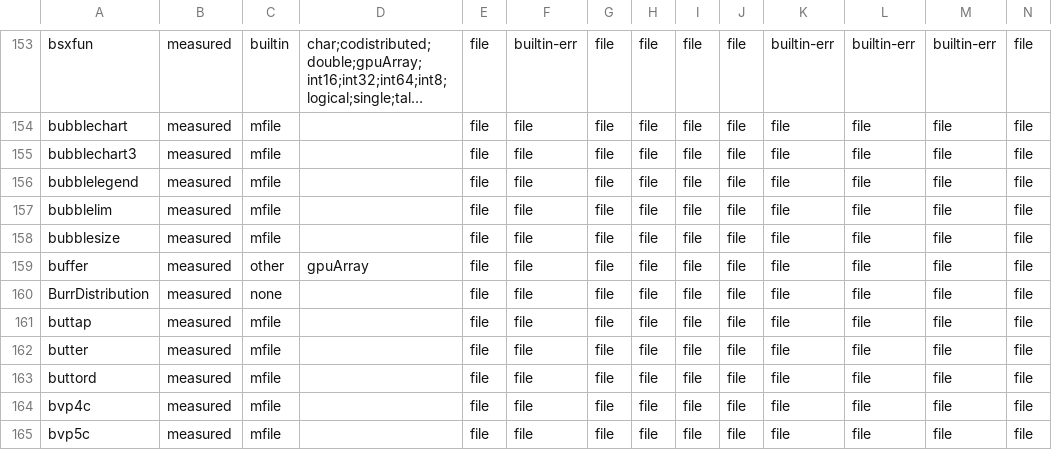
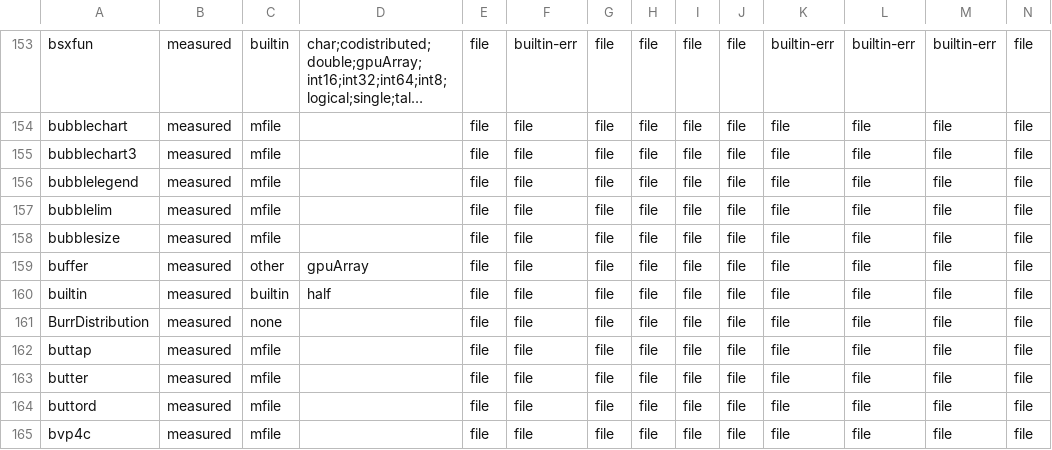
Before and after one commit to carpenterjl/JGraph, a CSV file: tools/matlab-checklist/matlab-r2025b-dispatch.csv, drawn as a sheet; only a part is shown, gaps mark what is left out; the shorter side is filled out with more unchanged rows; long unchanged cells end in …; rows hold the shown columns only; the diff names each change by its address in the sheet, - before the commit and + after, or states it on an @@ line.

```diff
--- a/tools/matlab-checklist/matlab-r2025b-dispatch.csv
+++ b/tools/matlab-checklist/matlab-r2025b-dispatch.csv
+row 160: builtin | measured | builtin | half | file | file | file | file | file | file | file | file | file | file
```
Also changed, not shown: 13 other files.
